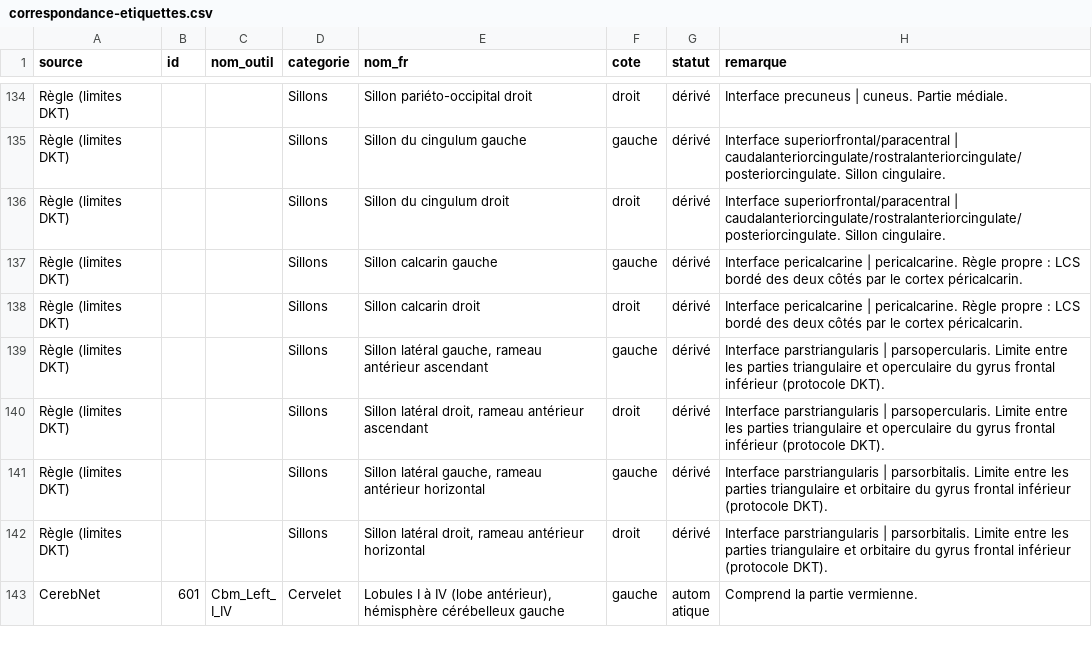
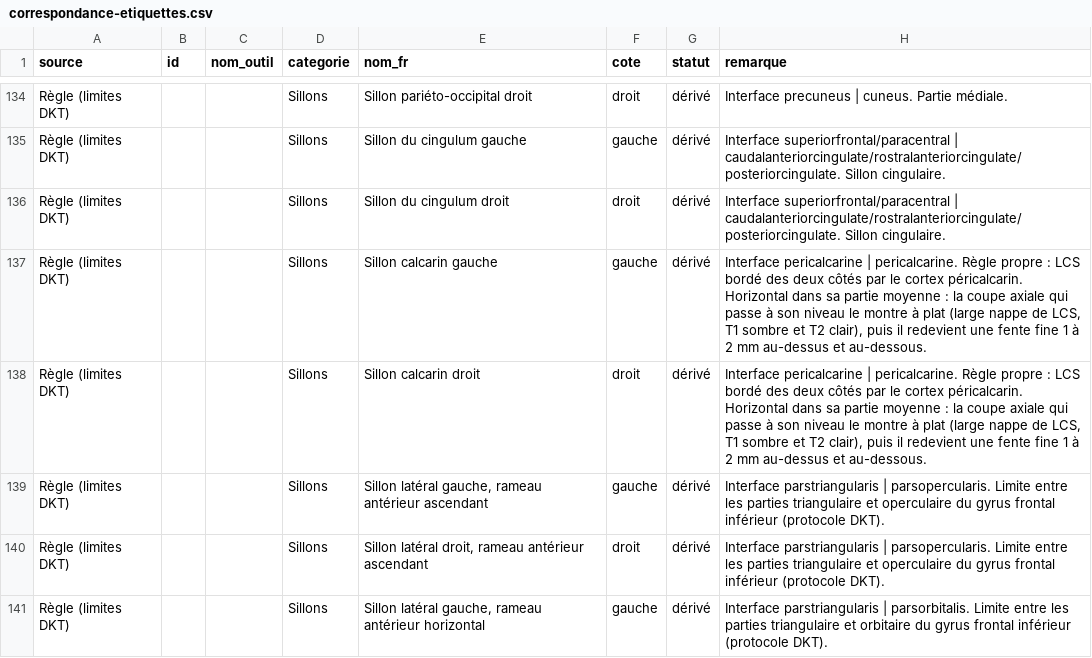
Before and after one commit to nodbysmilii-prog/radiologic-hub, a CSV file: scripts/radioanatomie/irm/correspondance-etiquettes.csv, drawn as a sheet; only a part is shown, gaps mark what is left out; the shorter side is filled out with more unchanged rows.

```diff
--- a/scripts/radioanatomie/irm/correspondance-etiquettes.csv
+++ b/scripts/radioanatomie/irm/correspondance-etiquettes.csv
@@ -136,4 +136,4 @@ Règle (limites DKT);;;Sillons;Sillon du cingulum gauche;gauche;dérivé;Interfa
 Règle (limites DKT);;;Sillons;Sillon du cingulum droit;droit;dérivé;Interface superiorfrontal/paracentral | caudalanteriorcingulate/rostralanteriorcingulate/posteriorcingulate. Sillon cingulaire.
-Règle (limites DKT);;;Sillons;Sillon calcarin gauche;gauche;dérivé;Interface pericalcarine | pericalcarine. Règle propre : LCS bordé des deux côtés par le cortex péricalcarin.
-Règle (limites DKT);;;Sillons;Sillon calcarin droit;droit;dérivé;Interface pericalcarine | pericalcarine. Règle propre : LCS bordé des deux côtés par le cortex péricalcarin.
+Règle (limites DKT);;;Sillons;Sillon calcarin gauche;gauche;dérivé;Interface pericalcarine | pericalcarine. Règle propre : LCS bordé des deux côtés par le cortex péricalcarin. Horizontal dans sa partie moyenne : la coupe axiale qui passe à son niveau le montre à plat (large nappe de LCS, T1 sombre et T2 clair), puis il redevient une fente fine 1 à 2 mm au-dessus et au-dessous.
+Règle (limites DKT);;;Sillons;Sillon calcarin droit;droit;dérivé;Interface pericalcarine | pericalcarine. Règle propre : LCS bordé des deux côtés par le cortex péricalcarin. Horizontal dans sa partie moyenne : la coupe axiale qui passe à son niveau le montre à plat (large nappe de LCS, T1 sombre et T2 clair), puis il redevient une fente fine 1 à 2 mm au-dessus et au-dessous.
 Règle (limites DKT);;;Sillons;Sillon latéral gauche, rameau antérieur ascendant;gauche;dérivé;Interface parstriangularis | parsopercularis. Limite entre les parties triangulaire et operculaire du gyrus frontal inférieur (protocole DKT).
```
Also changed, not shown: 3 other files.
